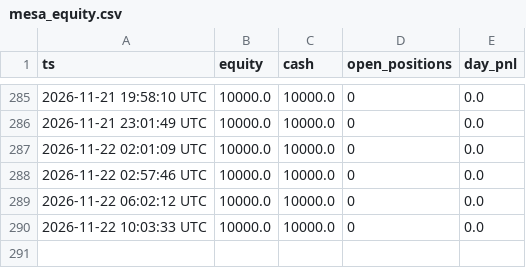
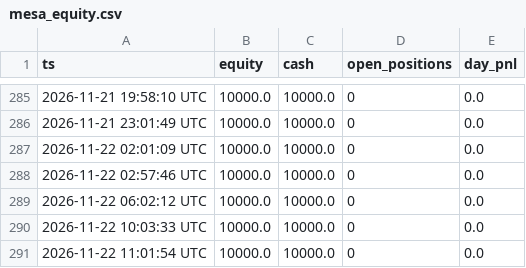
Before and after one commit to maucarrasz/arb-paper-bot, a CSV file: mesa_equity.csv, drawn as a sheet; only a part is shown, gaps mark what is left out; the diff names each change by its address in the sheet, - before the commit and + after, or states it on an @@ line.

```diff
--- a/mesa_equity.csv
+++ b/mesa_equity.csv
+row 291: 2026-11-22 11:01:54 UTC | 10000.0 | 10000.0 | 0 | 0.0
```
Also changed, not shown: 46 other files.
